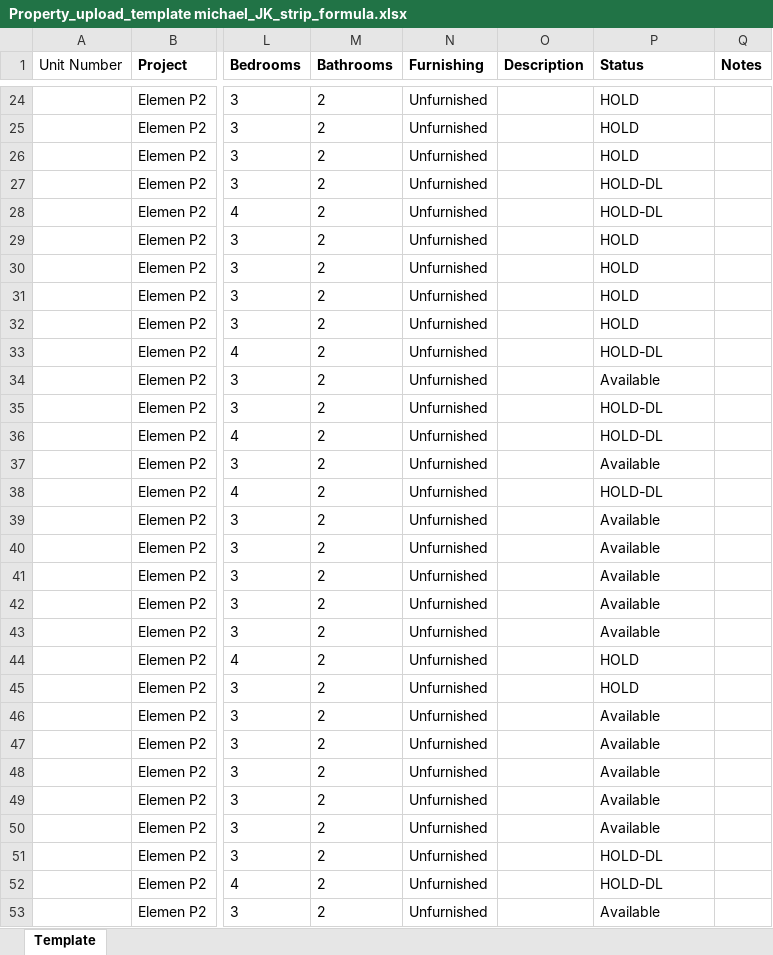
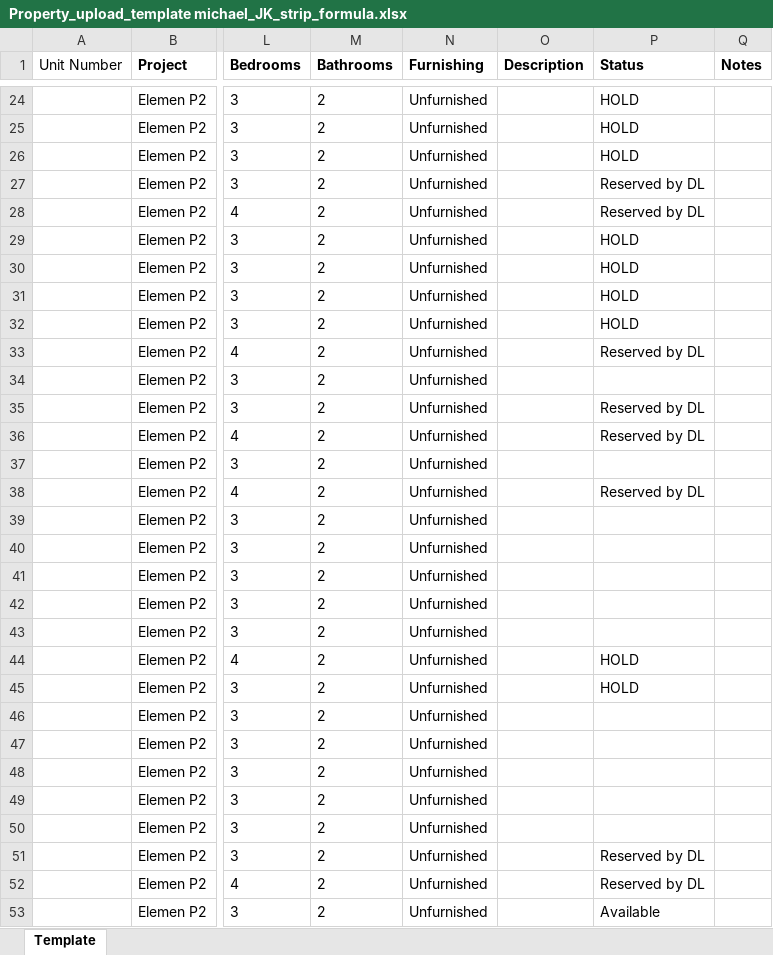
Before and after one commit to juliusdx/sina_rental_system, an Excel workbook: templates/Property_upload_template michael_JK_strip_formula.xlsx, sheet Template, drawn as a sheet; only a part is shown, gaps mark what is left out; values as stored, in another font and other column widths than the file's, no borders; the diff covers the shown part only; the diff names each change by its address in the sheet, - before the commit and + after, or states it on an @@ line.

```diff
--- a/templates/Property_upload_template michael_JK_strip_formula.xlsx (sheet Template)
+++ b/templates/Property_upload_template michael_JK_strip_formula.xlsx (sheet Template)
-P27:P28 (Status): HOLD-DL
+P27:P28 (Status): Reserved by DL
-P33 (Status): HOLD-DL
+P33 (Status): Reserved by DL
-P34 (Status): Available
+P34 (Status): (empty)
-P35:P36 (Status): HOLD-DL
+P35:P36 (Status): Reserved by DL
-P37 (Status): Available
+P37 (Status): (empty)
-P38 (Status): HOLD-DL
+P38 (Status): Reserved by DL
-P39:P43 (Status): Available
+P39:P43 (Status): (empty)
-P46:P50 (Status): Available
+P46:P50 (Status): (empty)
-P51:P52 (Status): HOLD-DL
+P51:P52 (Status): Reserved by DL
```
Also changed, not shown: 4 added rows, 174 edited cells and cell formats elsewhere in this sheet, templates/Property_upload_template michael.xlsx, templates/rental_source_template(strip formula).xlsx, 34 other files.
